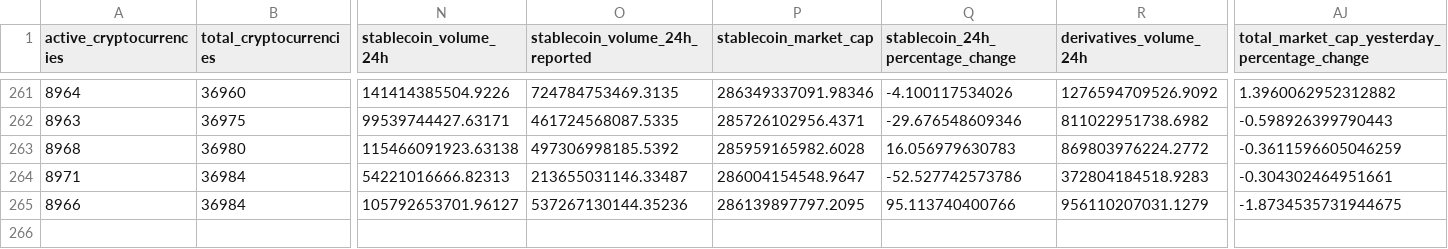
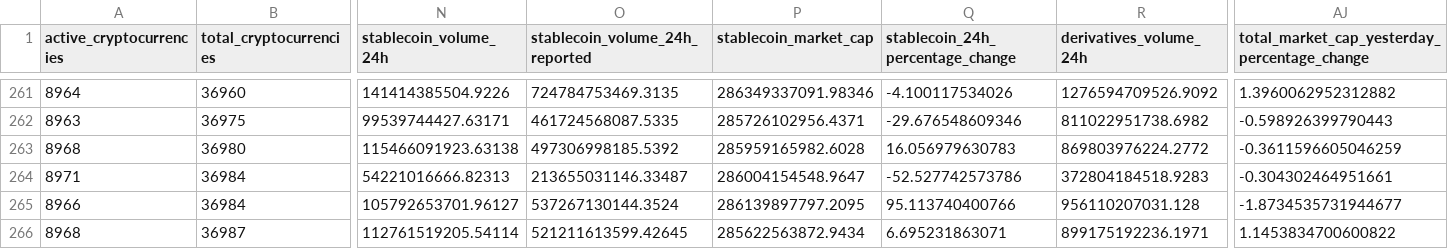
Before and after one commit to jorickdefraine/cmc-quotes-fetcher, a CSV file: data.csv, drawn as a sheet; only a part is shown, gaps mark what is left out; rows hold the shown columns only; the diff names each change by its address in the sheet, - before the commit and + after, or states it on an @@ line.

```diff
--- a/data.csv
+++ b/data.csv
-O265 (stablecoin_volume_24h_reported): 537267130144.35236
+O265 (stablecoin_volume_24h_reported): 537267130144.3524
-R265 (derivatives_volume_24h): 956110207031.1279
+R265 (derivatives_volume_24h): 956110207031.128
-AJ265: -1.8734535731944675
+AJ265: -1.8734535731944677
+row 266: 8968 | 36987 | 112761519205.54114 | 521211613599.42645 | 285622563872.9434 | 6.695231863071 | 899175192236.1971 | 1.1453834700600822
```
